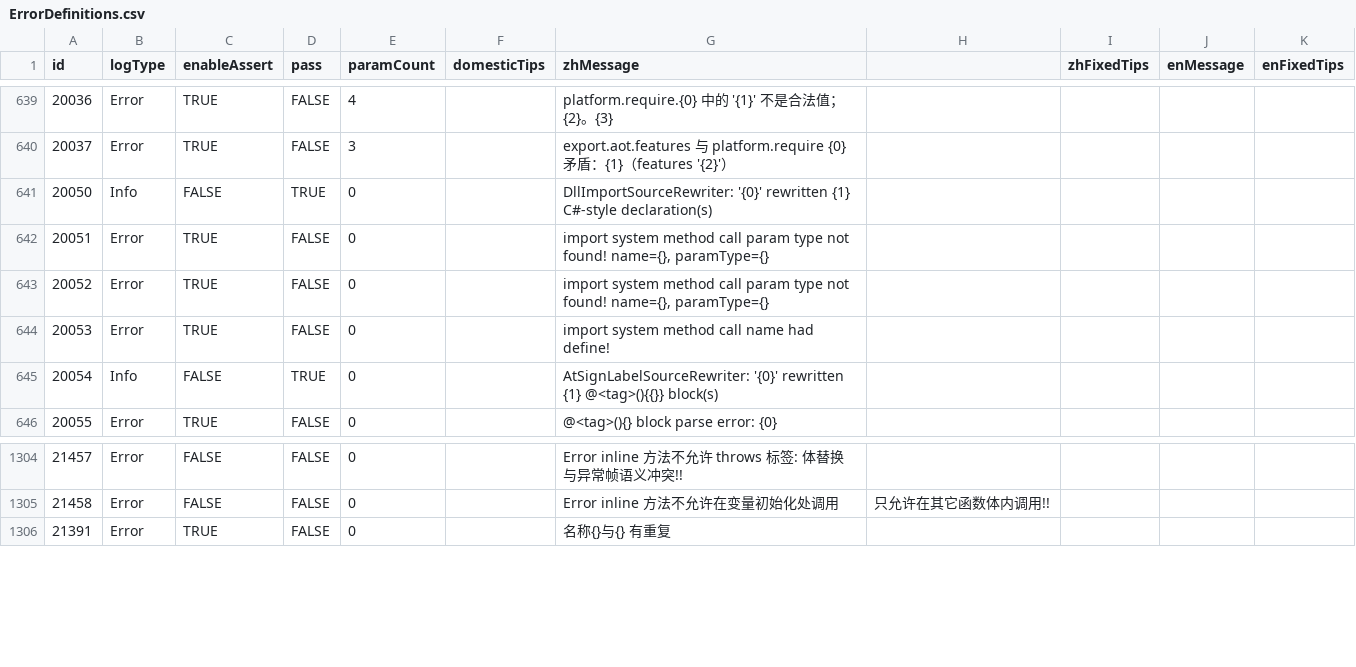
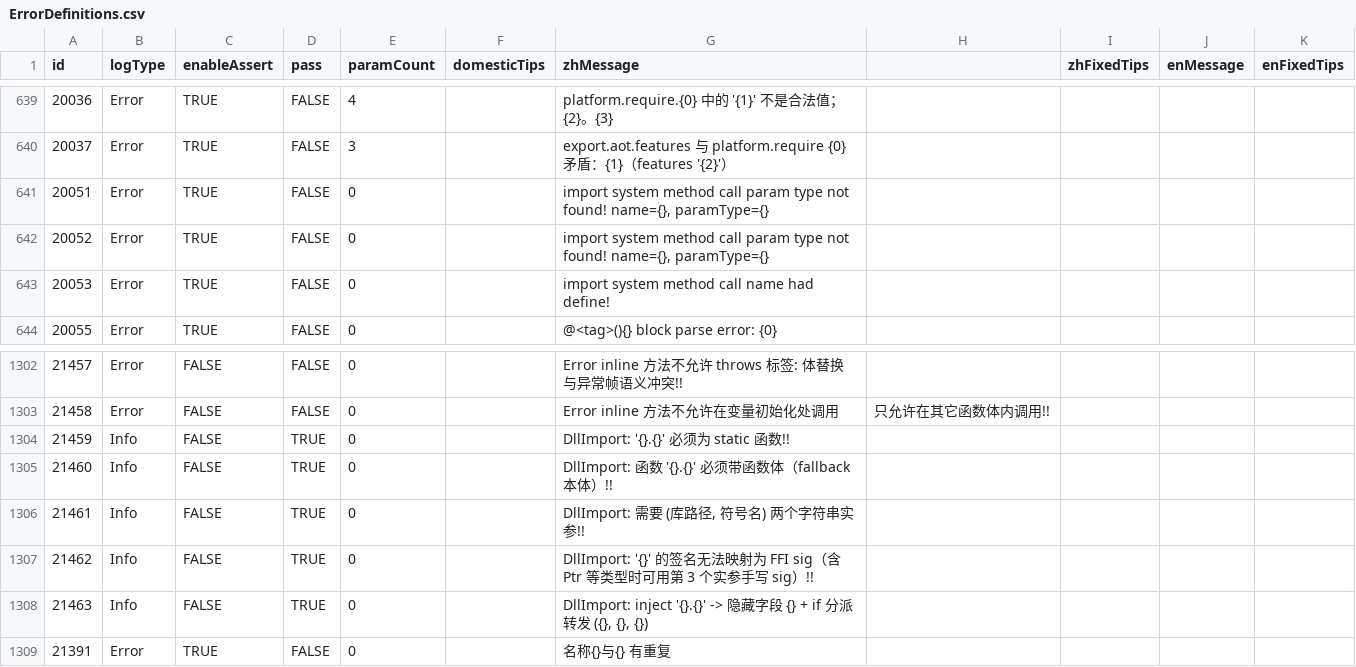
Before and after one commit to kamaba/simple_language, a CSV file: source/Front/Log/ErrorDefinitions.csv, drawn as a sheet; only a part is shown, gaps mark what is left out.

Commit message:
fix DllImport/StaticDllImport 的处理

```diff
--- a/source/Front/Log/ErrorDefinitions.csv
+++ b/source/Front/Log/ErrorDefinitions.csv
@@ -640,3 +640,2 @@ id,logType,enableAssert,pass,paramCount,domesticTips,zhMessage,,zhFixedTips,enMe
 20037,Error,TRUE,FALSE,3,,"export.aot.features 与 platform.require {0} 矛盾：{1}（features '{2}'）",,,,
-20050,Info,FALSE,TRUE,0,,DllImportSourceRewriter: '{0}' rewritten {1} C#-style declaration(s),,,,
 20051,Error,TRUE,FALSE,0,,"import system method call param type not found! name={}, paramType={}",,,,
@@ -644,3 +643,2 @@ id,logType,enableAssert,pass,paramCount,domesticTips,zhMessage,,zhFixedTips,enMe
 20053,Error,TRUE,FALSE,0,,import system method call name had define!,,,,
-20054,Info,FALSE,TRUE,0,,AtSignLabelSourceRewriter: '{0}' rewritten {1} @<tag>(){{}} block(s),,,,
 20055,Error,TRUE,FALSE,0,,@<tag>(){} block parse error: {0},,,,
@@ -1305,2 +1303,7 @@ id,logType,enableAssert,pass,paramCount,domesticTips,zhMessage,,zhFixedTips,enMe
 21458,Error,FALSE,FALSE,0,,Error inline 方法不允许在变量初始化处调用, 只允许在其它函数体内调用!!,,,,
+21459,Info,FALSE,TRUE,0,,DllImport: '{}.{}' 必须为 static 函数!!,,,,
+21460,Info,FALSE,TRUE,0,,"DllImport: 函数 '{}.{}' 必须带函数体（fallback 本体）!!",,,,
+21461,Info,FALSE,TRUE,0,,"DllImport: 需要 (库路径, 符号名) 两个字符串实参!!",,,,
+21462,Info,FALSE,TRUE,0,,DllImport: '{}' 的签名无法映射为 FFI sig（含 Ptr 等类型时可用第 3 个实参手写 sig）!!,,,,
+21463,Info,FALSE,TRUE,0,,"DllImport: inject '{}.{}' -> 隐藏字段 {} + if 分派转发 ({}, {}, {})",,,,,
 21391,Error,TRUE,FALSE,0,,名称{}与{} 有重复,,,,
```
Also changed, not shown: 17 other files.
